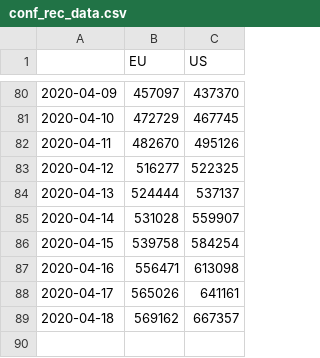
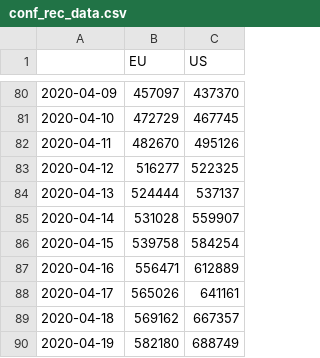
Before and after one commit to mercaderd/python-notebooks, a CSV file: covid_data_csv/conf_rec_data.csv, drawn as a sheet; only a part is shown, gaps mark what is left out.

```diff
--- a/covid_data_csv/conf_rec_data.csv
+++ b/covid_data_csv/conf_rec_data.csv
@@ -86,4 +86,5 @@
 2020-04-15,539758,584254
-2020-04-16,556471,613098
+2020-04-16,556471,612889
 2020-04-17,565026,641161
 2020-04-18,569162,667357
+2020-04-19,582180,688749
```
Also changed, not shown: covid_data_csv/conf_rec_eu_data.csv, covid_data_csv/confirmed_data.csv, 6 other files.
